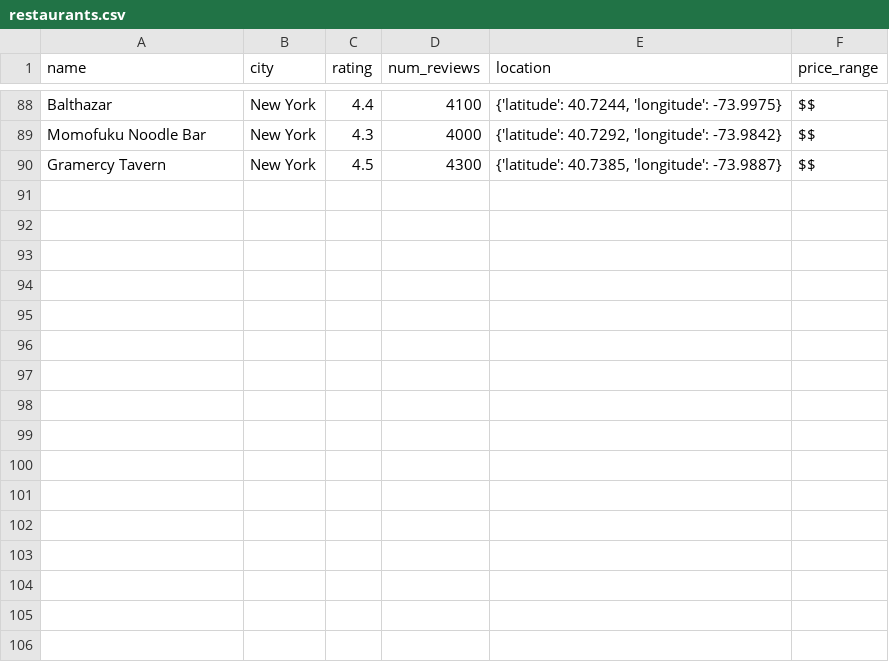
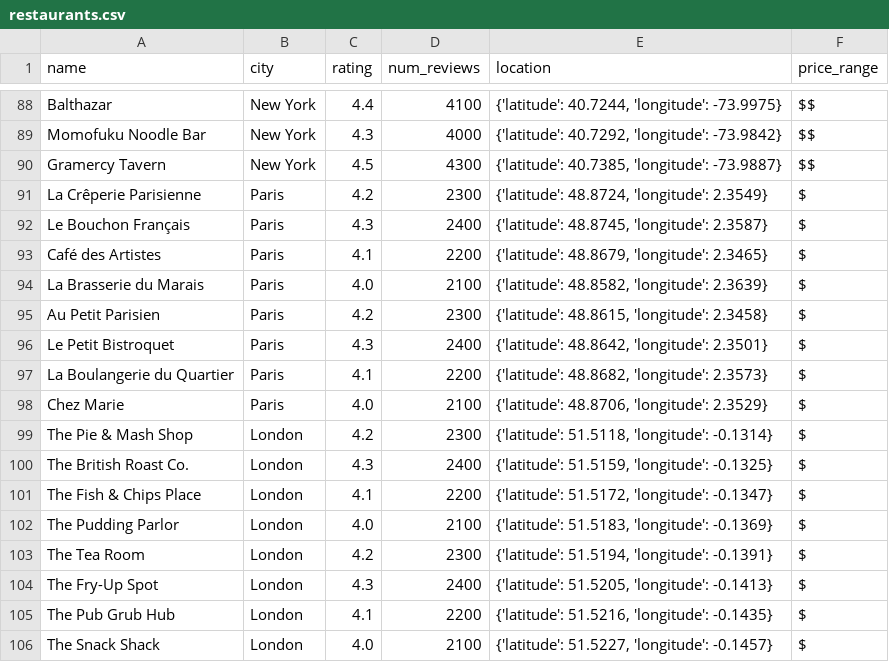
Before and after one commit to jazminvaleriano/travel_planner, a CSV file: data/restaurants.csv, drawn as a sheet; only a part is shown, gaps mark what is left out; the diff names each change by its address in the sheet, - before the commit and + after, or states it on an @@ line.

Commit message:
Added budget estimation for restaurants

```diff
--- a/data/restaurants.csv
+++ b/data/restaurants.csv
+row 91: La Crêperie Parisienne | Paris | 4.2 | 2300 | {'latitude': 48.8724, 'longitude': 2.3549} | $
+row 92: Le Bouchon Français | Paris | 4.3 | 2400 | {'latitude': 48.8745, 'longitude': 2.3587} | $
+row 93: Café des Artistes | Paris | 4.1 | 2200 | {'latitude': 48.8679, 'longitude': 2.3465} | $
+row 94: La Brasserie du Marais | Paris | 4.0 | 2100 | {'latitude': 48.8582, 'longitude': 2.3639} | $
+row 95: Au Petit Parisien | Paris | 4.2 | 2300 | {'latitude': 48.8615, 'longitude': 2.3458} | $
+row 96: Le Petit Bistroquet | Paris | 4.3 | 2400 | {'latitude': 48.8642, 'longitude': 2.3501} | $
+row 97: La Boulangerie du Quartier | Paris | 4.1 | 2200 | {'latitude': 48.8682, 'longitude': 2.3573} | $
+row 98: Chez Marie | Paris | 4.0 | 2100 | {'latitude': 48.8706, 'longitude': 2.3529} | $
+row 99: The Pie & Mash Shop | London | 4.2 | 2300 | {'latitude': 51.5118, 'longitude': -0.1314} | $
+row 100: The British Roast Co. | London | 4.3 | 2400 | {'latitude': 51.5159, 'longitude': -0.1325} | $
+row 101: The Fish & Chips Place | London | 4.1 | 2200 | {'latitude': 51.5172, 'longitude': -0.1347} | $
+row 102: The Pudding Parlor | London | 4.0 | 2100 | {'latitude': 51.5183, 'longitude': -0.1369} | $
+row 103: The Tea Room | London | 4.2 | 2300 | {'latitude': 51.5194, 'longitude': -0.1391} | $
+row 104: The Fry-Up Spot | London | 4.3 | 2400 | {'latitude': 51.5205, 'longitude': -0.1413} | $
+row 105: The Pub Grub Hub | London | 4.1 | 2200 | {'latitude': 51.5216, 'longitude': -0.1435} | $
+row 106: The Snack Shack | London | 4.0 | 2100 | {'latitude': 51.5227, 'longitude': -0.1457} | $
```
Also changed, not shown: data/CountrySpecific_RestaurantCost.csv, data/attractions.csv, 7 other files.
